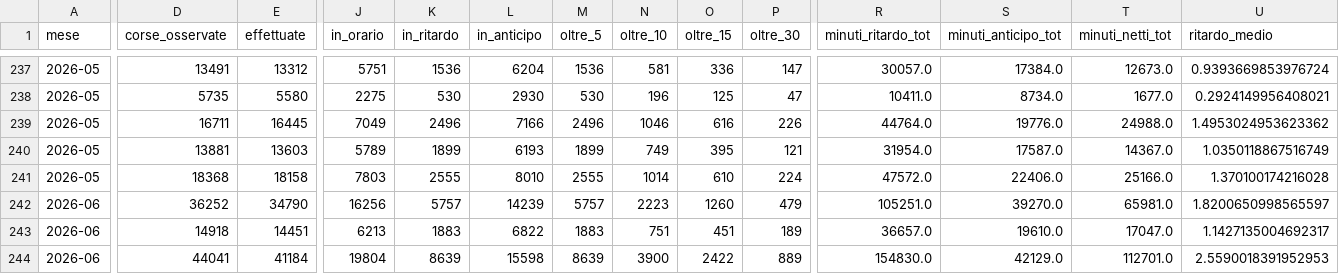
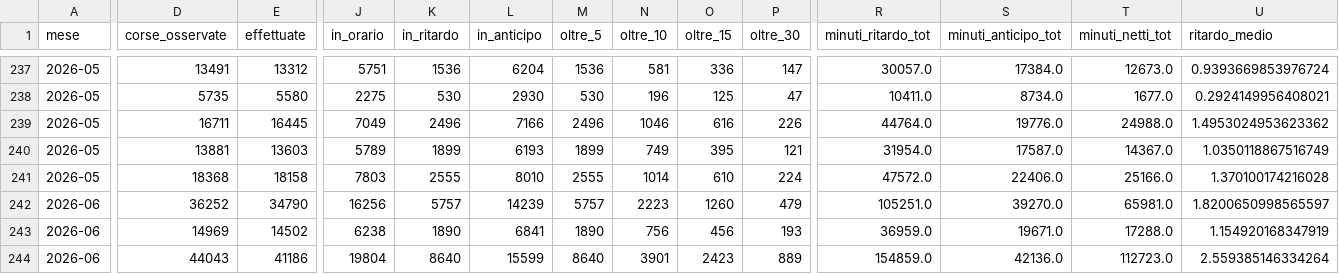
Before and after one commit to DrElegantia/trainstats-dashboard, a CSV file: data/gold/kpi_dettaglio.csv, drawn as a sheet; only a part is shown, gaps mark what is left out; the diff covers the shown part only; the diff names each change by its address in the sheet, - before the commit and + after, or states it on an @@ line.

```diff
--- a/data/gold/kpi_dettaglio.csv
+++ b/data/gold/kpi_dettaglio.csv
-D243 (corse_osservate): 14918
+D243 (corse_osservate): 14969
-E243 (effettuate): 14451
+E243 (effettuate): 14502
-J243 (in_orario): 6213
+J243 (in_orario): 6238
-K243 (in_ritardo): 1883
+K243 (in_ritardo): 1890
-L243 (in_anticipo): 6822
+L243 (in_anticipo): 6841
-M243 (oltre_5): 1883
+M243 (oltre_5): 1890
-N243 (oltre_10): 751
+N243 (oltre_10): 756
-O243 (oltre_15): 451
+O243 (oltre_15): 456
-P243 (oltre_30): 189
+P243 (oltre_30): 193
-R243 (minuti_ritardo_tot): 36657.0
+R243 (minuti_ritardo_tot): 36959.0
-S243 (minuti_anticipo_tot): 19610.0
+S243 (minuti_anticipo_tot): 19671.0
-T243 (minuti_netti_tot): 17047.0
+T243 (minuti_netti_tot): 17288.0
-U243 (ritardo_medio): 1.1427135004692317
+U243 (ritardo_medio): 1.154920168347919
-D244 (corse_osservate): 44041
+D244 (corse_osservate): 44043
-E244 (effettuate): 41184
+E244 (effettuate): 41186
-K244 (in_ritardo): 8639
+K244 (in_ritardo): 8640
-L244 (in_anticipo): 15598
+L244 (in_anticipo): 15599
-M244 (oltre_5): 8639
+M244 (oltre_5): 8640
-N244 (oltre_10): 3900
+N244 (oltre_10): 3901
-O244 (oltre_15): 2422
+O244 (oltre_15): 2423
-R244 (minuti_ritardo_tot): 154830.0
+R244 (minuti_ritardo_tot): 154859.0
-S244 (minuti_anticipo_tot): 42129.0
+S244 (minuti_anticipo_tot): 42136.0
-T244 (minuti_netti_tot): 112701.0
+T244 (minuti_netti_tot): 112723.0
-U244 (ritardo_medio): 2.5590018391952953
+U244 (ritardo_medio): 2.559385146334264
```
Also changed, not shown: 1 added row, 1 removed row and 97 edited cells elsewhere in this file, data/gold/hist_mese_categoria.csv, data/gold/kpi_dettaglio_categoria.csv, 11 other files.
